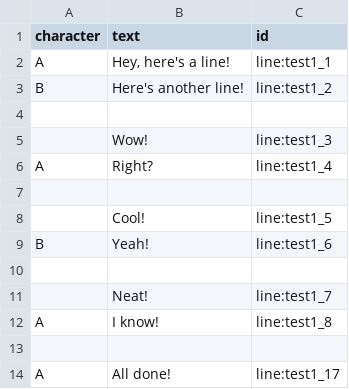
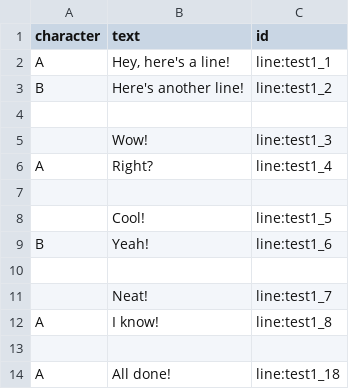
Before and after one commit to YarnSpinnerTool/YarnSpinner-Unreal, a CSV file: Content/Samples/Dialogue-Source/SimpleTest/lines_en.csv, drawn as a sheet.

```diff
--- a/Content/Samples/Dialogue-Source/SimpleTest/lines_en.csv
+++ b/Content/Samples/Dialogue-Source/SimpleTest/lines_en.csv
@@ -13,2 +13,2 @@ A,I know!,line:test1_8
 ,,
-A,All done!,line:test1_17
+A,All done!,line:test1_18
```
Also changed, not shown: Content/Samples/Dialogue-Source/SimpleTest/lines_fr.csv, 8 other files.
